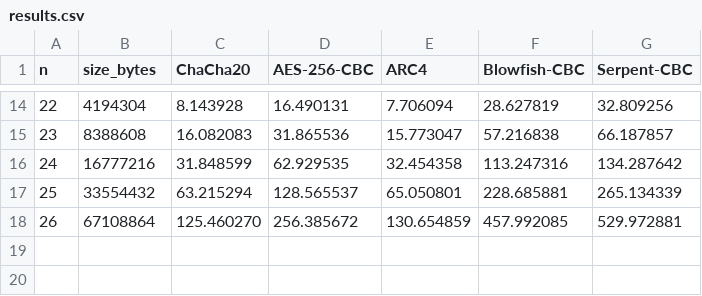
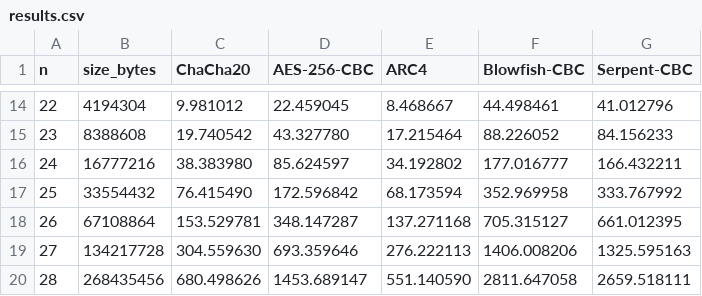
Before and after one commit to Luis-St/University, a CSV file: Cryptology/task/02/results.csv, drawn as a sheet; only a part is shown, gaps mark what is left out; the diff covers the shown part only.

Commit message:
included 128mb and 256mb into pdf of task 2 in cryptology

```diff
--- a/Cryptology/task/02/results.csv
+++ b/Cryptology/task/02/results.csv
@@ -14,5 +14,7 @@ n,size_bytes,ChaCha20,AES-256-CBC,ARC4,Blowfish-CBC,Serpent-CBC
-22,4194304,8.143928,16.490131,7.706094,28.627819,32.809256
-23,8388608,16.082083,31.865536,15.773047,57.216838,66.187857
-24,16777216,31.848599,62.929535,32.454358,113.247316,134.287642
-25,33554432,63.215294,128.565537,65.050801,228.685881,265.134339
-26,67108864,125.460270,256.385672,130.654859,457.992085,529.972881
+22,4194304,9.981012,22.459045,8.468667,44.498461,41.012796
+23,8388608,19.740542,43.327780,17.215464,88.226052,84.156233
+24,16777216,38.383980,85.624597,34.192802,177.016777,166.432211
+25,33554432,76.415490,172.596842,68.173594,352.969958,333.767992
+26,67108864,153.529781,348.147287,137.271168,705.315127,661.012395
+27,134217728,304.559630,693.359646,276.222113,1406.008206,1325.595163
+28,268435456,680.498626,1453.689147,551.140590,2811.647058,2659.518111
```
Also changed, not shown: 60 edited cells elsewhere in this file, 3 other files.
